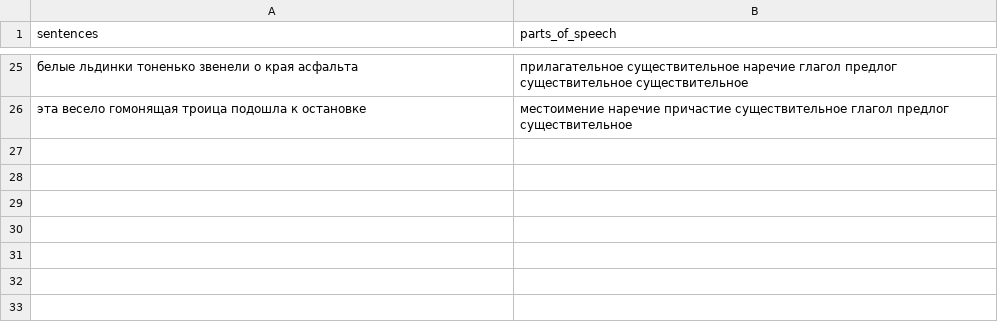
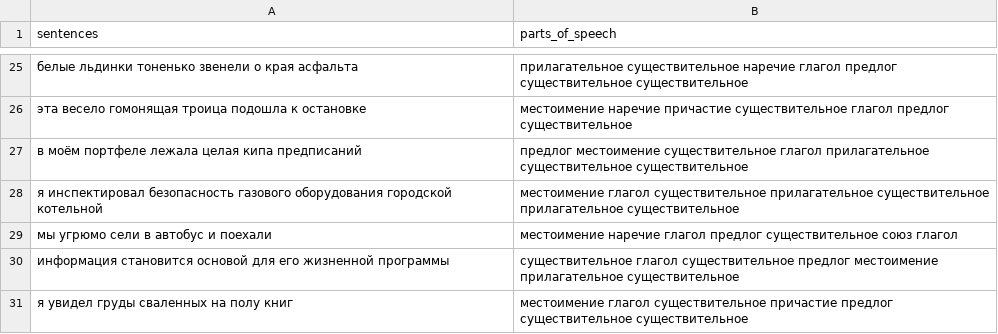
Before and after one commit to OlgaBelitskaya/deep_learning_projects, a CSV file: DL_PP3/data/parts_of_speech.csv, drawn as a sheet; only a part is shown, gaps mark what is left out; the diff names each change by its address in the sheet, - before the commit and + after, or states it on an @@ line.

```diff
--- a/DL_PP3/data/parts_of_speech.csv
+++ b/DL_PP3/data/parts_of_speech.csv
+row 27: в моём портфеле лежала целая кипа предписаний | предлог местоимение существительное глагол прилагательное существительное существительное
+row 28: я инспектировал безопасность газового оборудования городской котельной | местоимение глагол существительное прилагательное существительное прилагательное существительное
+row 29: мы угрюмо сели в автобус и поехали | местоимение наречие глагол предлог существительное союз глагол
+row 30: информация становится основой для его жизненной программы | существительное глагол существительное предлог местоимение прилагательное существительное
+row 31: я увидел груды сваленных на полу книг | местоимение глагол существительное причастие предлог существительное существительное
```
Also changed, not shown: 1 other file.
